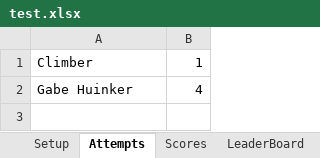
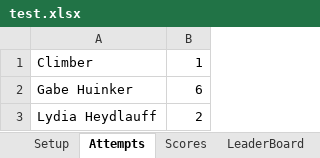
Before and after one commit to ghuinker/Boulder-Bash, an Excel workbook: test.xlsx, sheet Attempts, drawn as a sheet; values as stored, in another font and other column widths than the file's, no borders; the diff names each change by its address in the sheet, - before the commit and + after, or states it on an @@ line.

```diff
--- a/test.xlsx (sheet Attempts)
+++ b/test.xlsx (sheet Attempts)
-B2: 4
+B2: 6
+row 3: Lydia Heydlauff | 2
```
Also changed, not shown: sheet Scores, sheet Setup, bbtest.xlsx, 1 other file.
